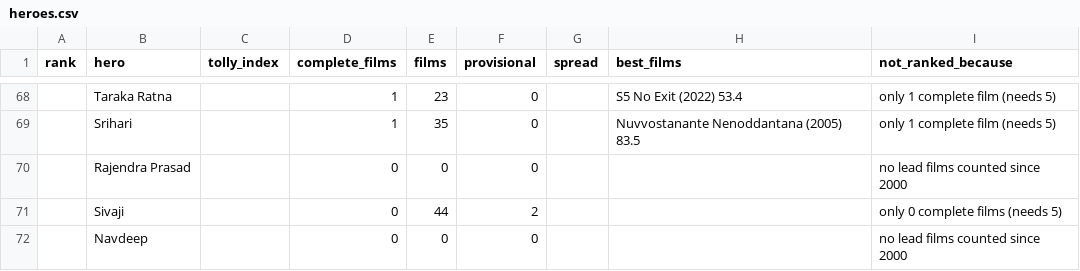
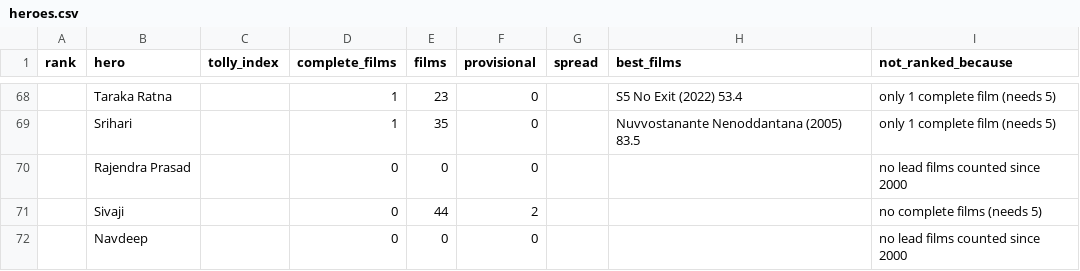
Before and after one commit to Bharadhwajreddy/TollyAnalysis, a CSV file: lib/data/tolly/heroes.csv, drawn as a sheet; only a part is shown, gaps mark what is left out.

```diff
--- a/lib/data/tolly/heroes.csv
+++ b/lib/data/tolly/heroes.csv
@@ -70,3 +70,3 @@ rank,hero,tolly_index,complete_films,films,provisional,spread,best_films,not_ran
 ,Rajendra Prasad,,0,0,0,,,no lead films counted since 2000
-,Sivaji,,0,44,2,,,only 0 complete films (needs 5)
+,Sivaji,,0,44,2,,,no complete films (needs 5)
 ,Navdeep,,0,0,0,,,no lead films counted since 2000
```
Also changed, not shown: 2 other files.
